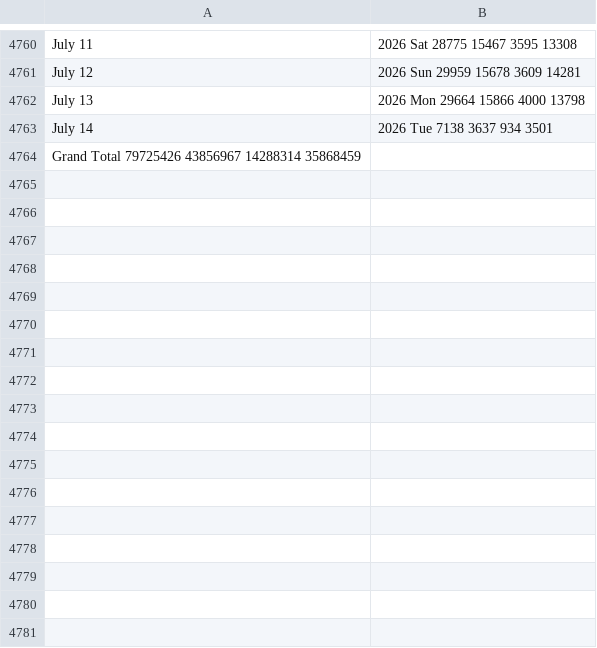
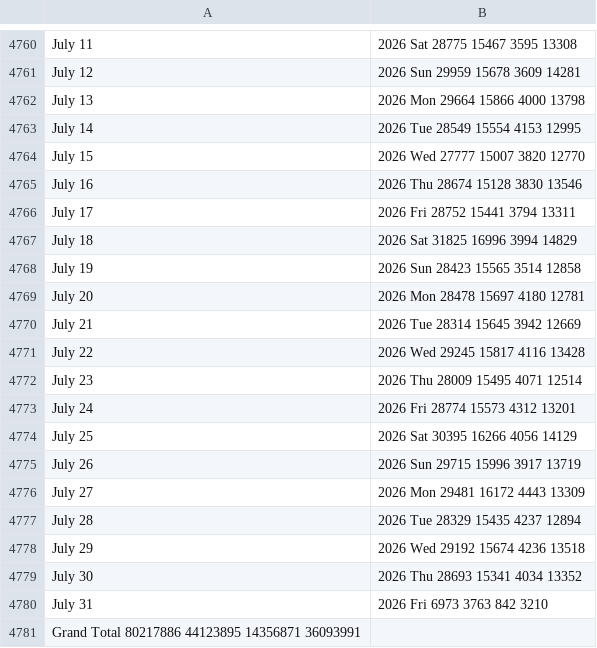
Before and after one commit to v-datos/Banff_Visit_Planner_App, a CSV file: TW Traffic _data.csv, drawn as a sheet; only a part is shown, gaps mark what is left out; addresses are those after the commit; the diff names each change by its address in the sheet, - before the commit and + after, or states it on an @@ line.

```diff
--- a/TW Traffic _data.csv
+++ b/TW Traffic _data.csv
-B4763: 2026 Tue 7138 3637 934 3501
+B4763: 2026 Tue 28549 15554 4153 12995
+row 4764: July 15 | 2026 Wed 27777 15007 3820 12770
+row 4765: July 16 | 2026 Thu 28674 15128 3830 13546
+row 4766: July 17 | 2026 Fri 28752 15441 3794 13311
+row 4767: July 18 | 2026 Sat 31825 16996 3994 14829
+row 4768: July 19 | 2026 Sun 28423 15565 3514 12858
+row 4769: July 20 | 2026 Mon 28478 15697 4180 12781
+row 4770: July 21 | 2026 Tue 28314 15645 3942 12669
+row 4771: July 22 | 2026 Wed 29245 15817 4116 13428
+row 4772: July 23 | 2026 Thu 28009 15495 4071 12514
+row 4773: July 24 | 2026 Fri 28774 15573 4312 13201
+row 4774: July 25 | 2026 Sat 30395 16266 4056 14129
+row 4775: July 26 | 2026 Sun 29715 15996 3917 13719
+row 4776: July 27 | 2026 Mon 29481 16172 4443 13309
+row 4777: July 28 | 2026 Tue 28329 15435 4237 12894
+row 4778: July 29 | 2026 Wed 29192 15674 4236 13518
+row 4779: July 30 | 2026 Thu 28693 15341 4034 13352
+row 4780: July 31 | 2026 Fri 6973 3763 842 3210
-A4781: Grand Total 79725426 43856967 14288314 35868459
+A4781: Grand Total 80217886 44123895 14356871 36093991
```
Also changed, not shown: predictions.csv.
